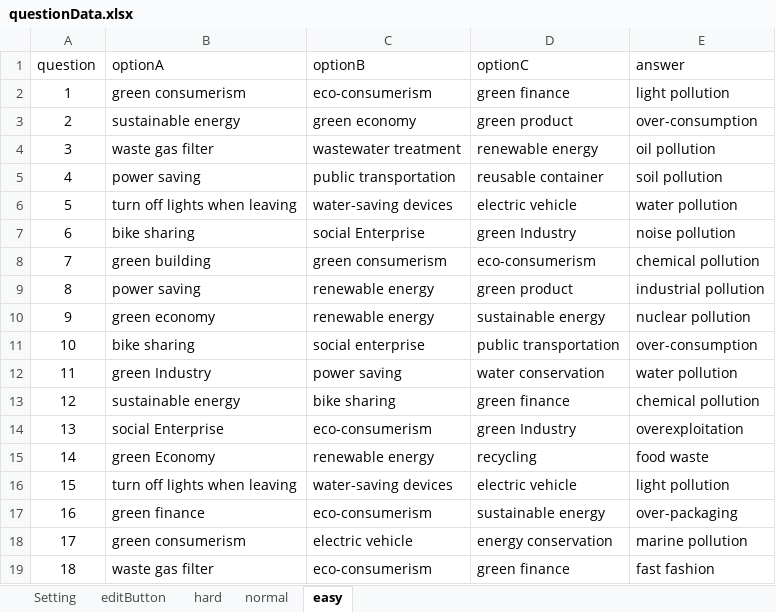
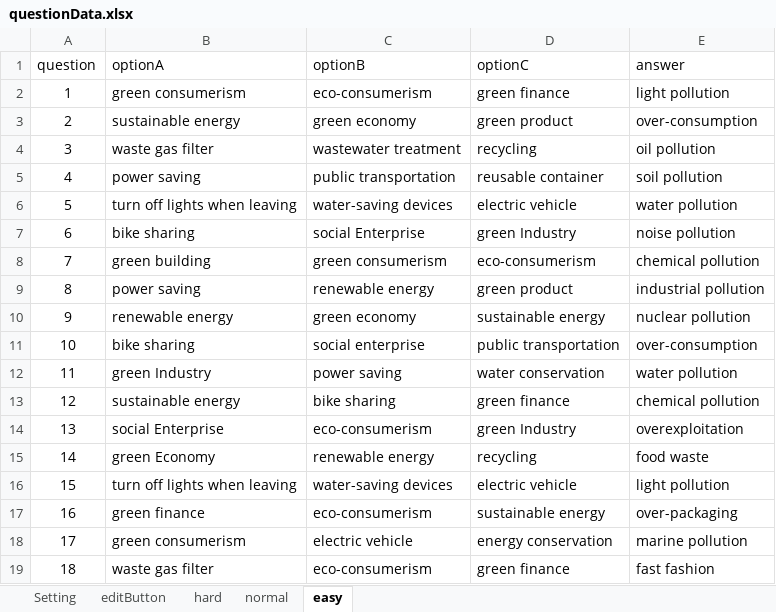
Before and after one commit to TeachEnglish/test, an Excel workbook: questionData.xlsx, sheet easy, drawn as a sheet; values as stored, in another font and other column widths than the file's, no borders; the diff names each change by its address in the sheet, - before the commit and + after, or states it on an @@ line.

```diff
--- a/questionData.xlsx (sheet easy)
+++ b/questionData.xlsx (sheet easy)
-D4 (optionC): renewable energy
+D4 (optionC): recycling
-B10 (optionA): green economy
+B10 (optionA): renewable energy
-C10 (optionB): renewable energy
+C10 (optionB): green economy
```
Also changed, not shown: 1 other file.
